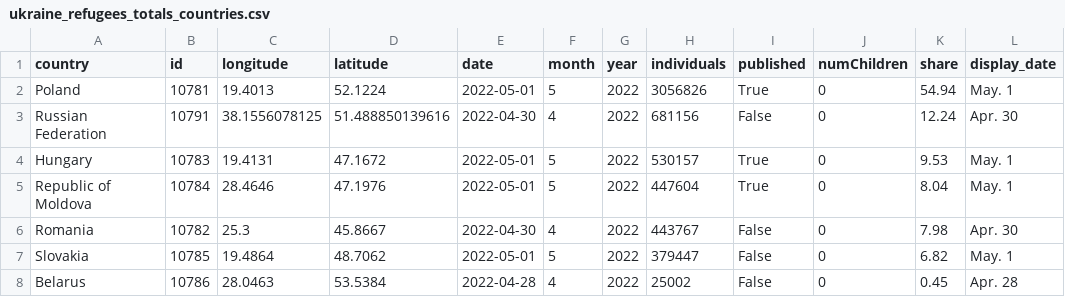
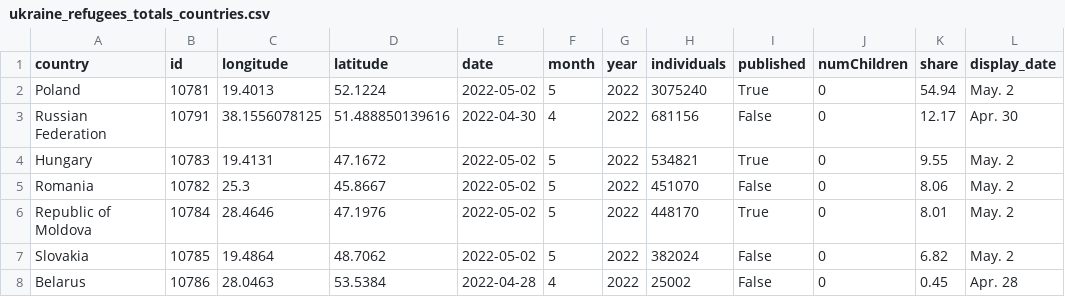
Before and after one commit to gridviz/ukraine-refugees, a CSV file: data/processed/ukraine_refugees_totals_countries.csv, drawn as a sheet.

```diff
--- a/data/processed/ukraine_refugees_totals_countries.csv
+++ b/data/processed/ukraine_refugees_totals_countries.csv
@@ -1,8 +1,8 @@
 country,id,longitude,latitude,date,month,year,individuals,published,numChildren,share,display_date
-Poland,10781,19.4013,52.1224,2022-05-01,5,2022,3056826,True,0,54.94,May. 1
-Russian Federation,10791,38.1556078125,51.488850139616,2022-04-30,4,2022,681156,False,0,12.24,Apr. 30
-Hungary,10783,19.4131,47.1672,2022-05-01,5,2022,530157,True,0,9.53,May. 1
-Republic of Moldova,10784,28.4646,47.1976,2022-05-01,5,2022,447604,True,0,8.04,May. 1
-Romania,10782,25.3,45.8667,2022-04-30,4,2022,443767,False,0,7.98,Apr. 30
-Slovakia,10785,19.4864,48.7062,2022-05-01,5,2022,379447,False,0,6.82,May. 1
+Poland,10781,19.4013,52.1224,2022-05-02,5,2022,3075240,True,0,54.94,May. 2
+Russian Federation,10791,38.1556078125,51.488850139616,2022-04-30,4,2022,681156,False,0,12.17,Apr. 30
+Hungary,10783,19.4131,47.1672,2022-05-02,5,2022,534821,True,0,9.55,May. 2
+Romania,10782,25.3,45.8667,2022-05-02,5,2022,451070,False,0,8.06,May. 2
+Republic of Moldova,10784,28.4646,47.1976,2022-05-02,5,2022,448170,True,0,8.01,May. 2
+Slovakia,10785,19.4864,48.7062,2022-05-02,5,2022,382024,False,0,6.82,May. 2
 Belarus,10786,28.0463,53.5384,2022-04-28,4,2022,25002,False,0,0.45,Apr. 28
```
Also changed, not shown: data/processed/ukraine_refugees_totals_timeseries.csv.
